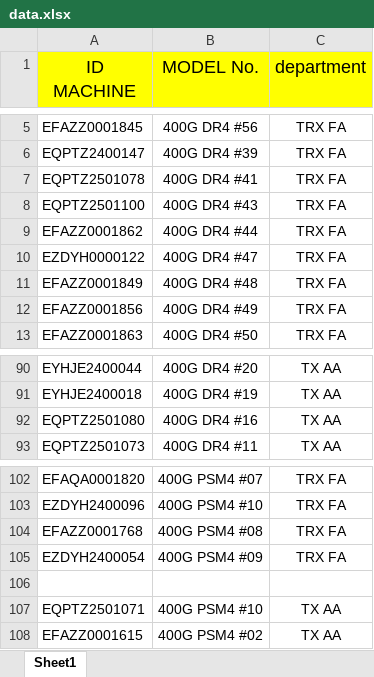
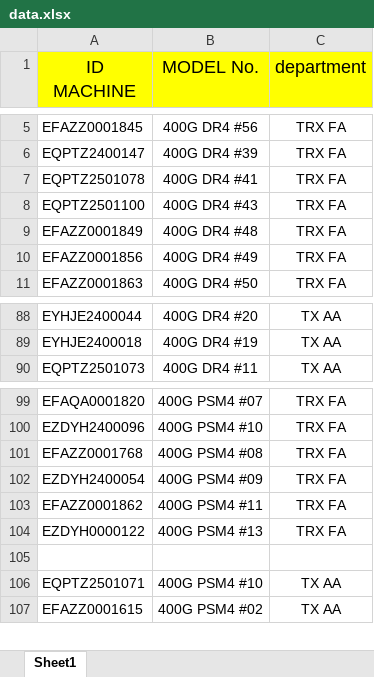
Before and after one commit to nicertp/equipment_AA, an Excel workbook: data.xlsx, sheet Sheet1, drawn as a sheet; only a part is shown, gaps mark what is left out; values as stored, in another font and other column widths than the file's, no borders; removed rows and columns are numbered as before the commit, all else as after; the diff names each change by its address in the sheet, - before the commit and + after, or states it on an @@ line.

Commit message:
อัปโหลด data.xlsx อัตโนมัติ

```diff
--- a/data.xlsx (sheet Sheet1)
+++ b/data.xlsx (sheet Sheet1)
-row 9: EFAZZ0001862 | 400G DR4 #44 | TRX FA
-row 10: EZDYH0000122 | 400G DR4 #47 | TRX FA
-row 92: EQPTZ2501080 | 400G DR4 #16 | TX AA
+row 103: EFAZZ0001862 | 400G PSM4 #11 | TRX FA
+row 104: EZDYH0000122 | 400G PSM4 #13 | TRX FA
```
